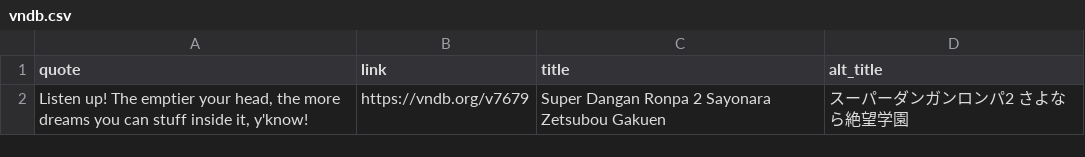
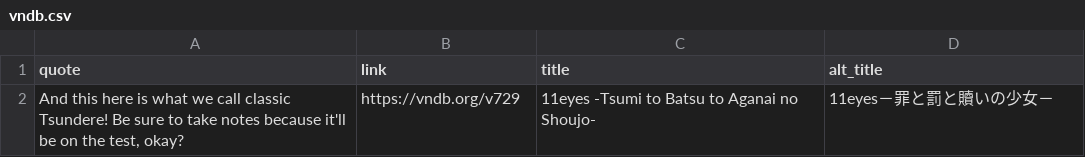
Before and after one commit to vndb-quote-service/vndb-quotes, a CSV file: vndb.csv, drawn as a sheet; removed rows and columns are numbered as before the commit, all else as after; the diff names each change by its address in the sheet, - before the commit and + after, or states it on an @@ line.

```diff
--- a/vndb.csv
+++ b/vndb.csv
-row 2: Listen up! The emptier your head, the more dreams you can stuff inside it, y'know! | https://vndb.org/v7679 | Super Dangan Ronpa 2 Sayonara Zetsubou Gakuen | スーパーダンガンロンパ2 さよなら絶望学園
+row 2: And this here is what we call classic Tsundere! Be sure to take notes because it'll be on the test, okay? | https://vndb.org/v729 | 11eyes -Tsumi to Batsu to Aganai no Shoujo- | 11eyes－罪と罰と贖いの少女－
```
Also changed, not shown: vndb.tsv, 2 other files.
